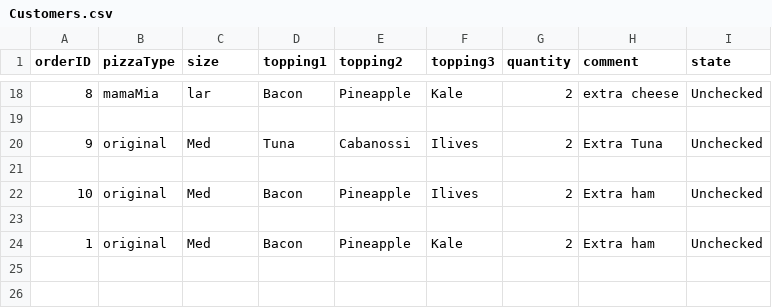
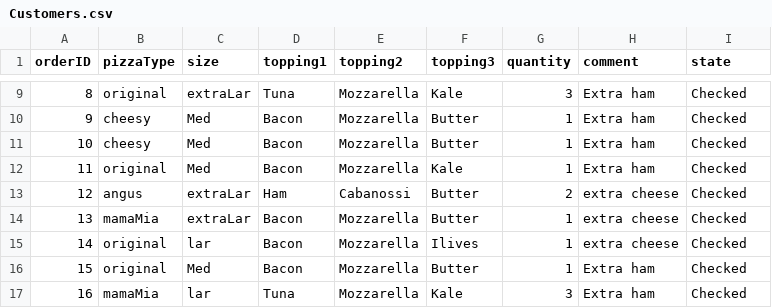
Before and after one commit to Stoyan12314/pizzashop, a CSV file: CSV/Customers.csv, drawn as a sheet; only a part is shown, gaps mark what is left out; the diff covers the shown part only.

```diff
--- a/CSV/Customers.csv
+++ b/CSV/Customers.csv
@@ -18,7 +9,9 @@ orderID,pizzaType,size,topping1,topping2,topping3,quantity,comment,state
-8,mamaMia,lar,Bacon,Pineapple,Kale,2,extra cheese,Unchecked
-
-9,original,Med,Tuna,Cabanossi,Ilives,2,Extra Tuna,Unchecked
-
-10,original,Med,Bacon,Pineapple,Ilives,2,Extra ham,Unchecked
-
-1,original,Med,Bacon,Pineapple,Kale,2,Extra ham,Unchecked
+8,original,extraLar,Tuna,Mozzarella,Kale,3,Extra ham,Checked
+9,cheesy,Med,Bacon,Mozzarella,Butter,1,Extra ham,Checked
+10,cheesy,Med,Bacon,Mozzarella,Butter,1,Extra ham,Checked
+11,original,Med,Bacon,Mozzarella,Kale,1,Extra ham,Checked
+12,angus,extraLar,Ham,Cabanossi,Butter,2,extra cheese,Checked
+13,mamaMia,extraLar,Bacon,Mozzarella,Butter,1,extra cheese,Checked
+14,original,lar,Bacon,Mozzarella,Ilives,1,extra cheese,Checked
+15,original,Med,Bacon,Mozzarella,Butter,1,Extra ham,Checked
+16,mamaMia,lar,Tuna,Mozzarella,Kale,3,Extra ham,Checked
```
Also changed, not shown: 9 removed rows and 47 edited cells elsewhere in this file, 10 other files.
